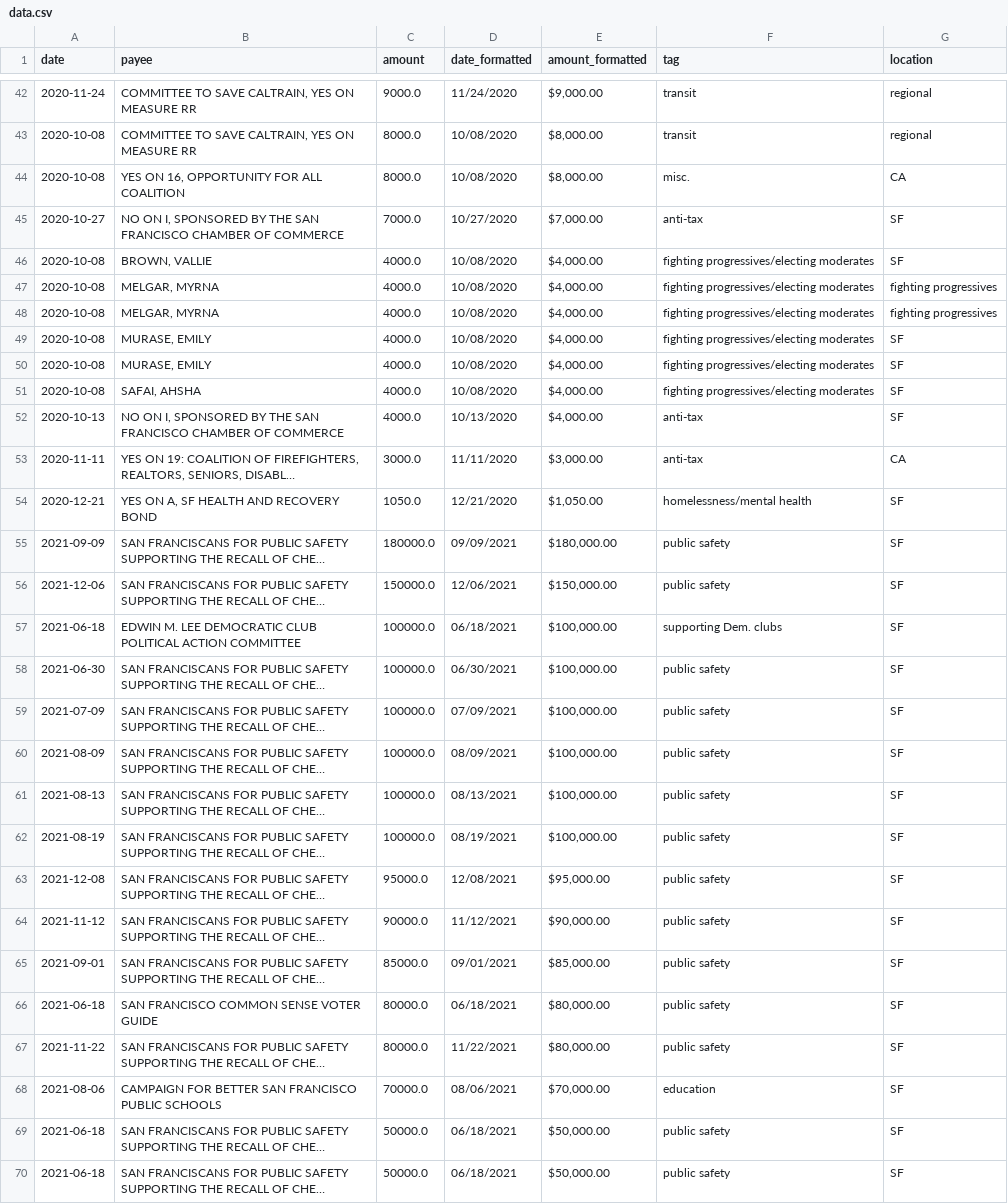
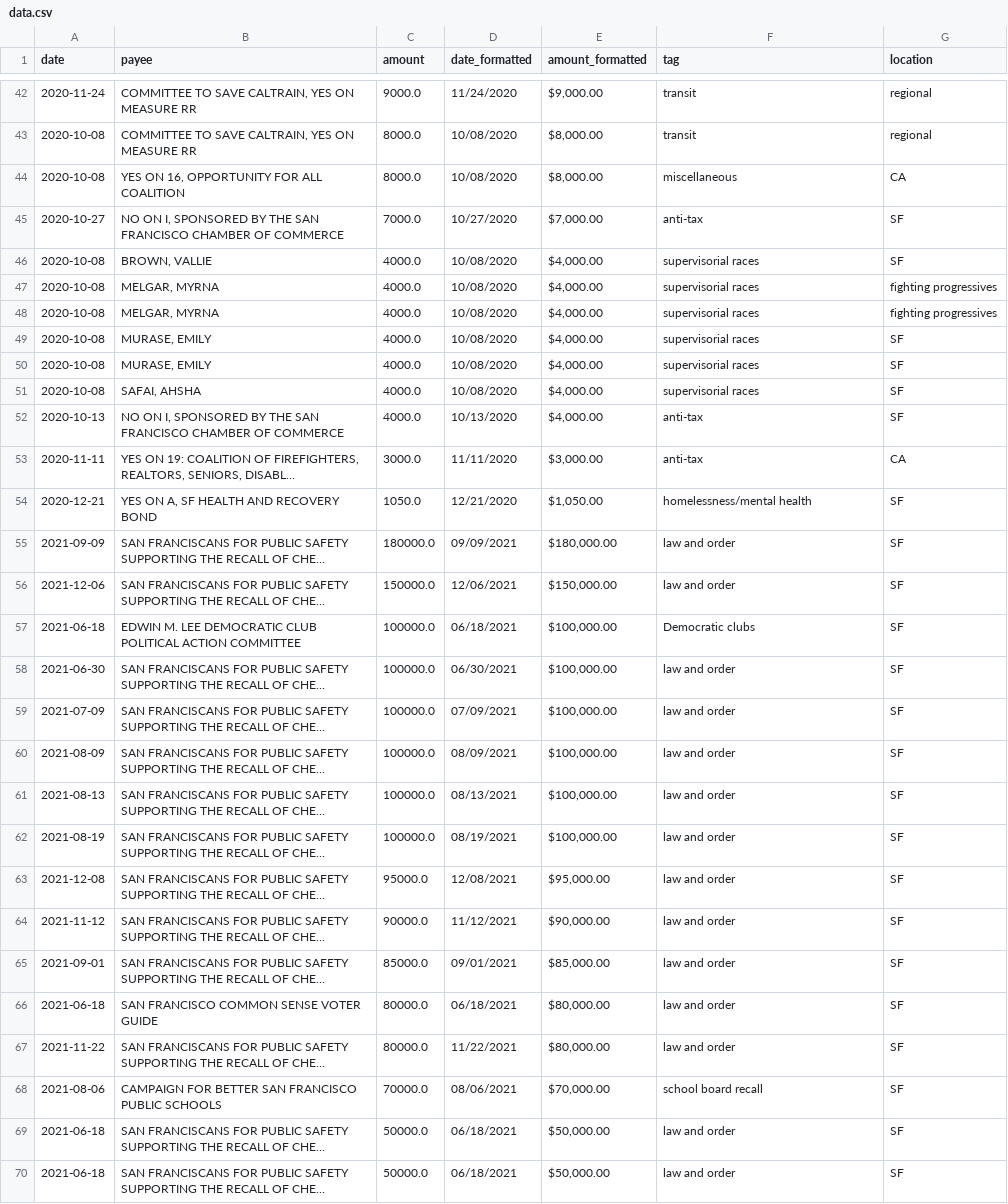
Before and after one commit to MissionLocal/interactives, a CSV file: docs/2024-neighbors-contributions/data.csv, drawn as a sheet; only a part is shown, gaps mark what is left out; long unchanged cells end in …; the diff covers the shown part only; the diff names each change by its address in the sheet, - before the commit and + after, or states it on an @@ line.

```diff
--- a/docs/2024-neighbors-contributions/data.csv
+++ b/docs/2024-neighbors-contributions/data.csv
-F44 (tag): misc.
+F44 (tag): miscellaneous
-F46:F51 (tag): fighting progressives/electing moderates
+F46:F51 (tag): supervisorial races
-F55:F56 (tag): public safety
+F55:F56 (tag): law and order
-F57 (tag): supporting Dem. clubs
+F57 (tag): Democratic clubs
-F58:F67 (tag): public safety
+F58:F67 (tag): law and order
-F68 (tag): education
+F68 (tag): school board recall
-F69:F70 (tag): public safety
+F69:F70 (tag): law and order
```
Also changed, not shown: 68 edited cells elsewhere in this file, 1 other file.
